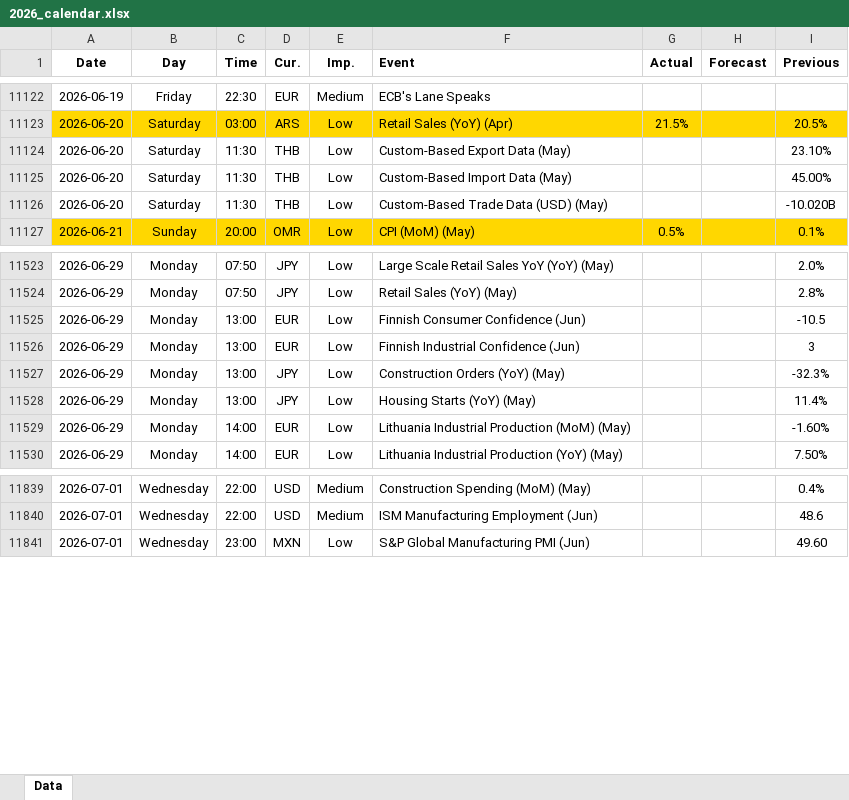
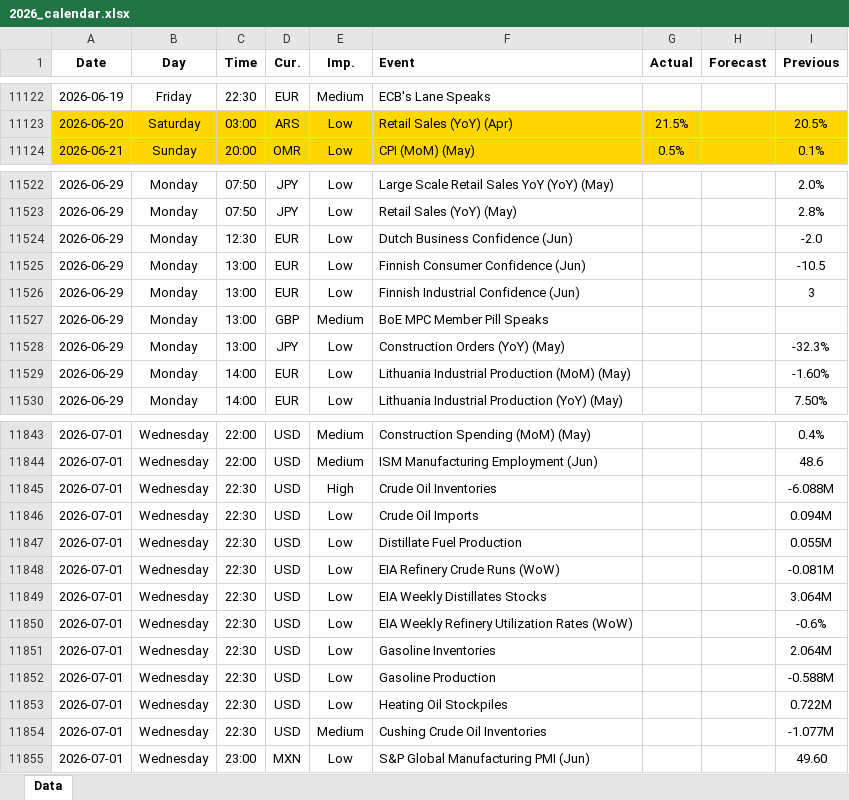
Before and after one commit to yiyousiow000814/XAUUSD-Calendar-Agent, an Excel workbook: data/Economic_Calendar/2026/2026_calendar.xlsx, sheet Data, drawn as a sheet; only a part is shown, gaps mark what is left out; values as stored, in another font and other column widths than the file's, no borders; removed rows and columns are numbered as before the commit, all else as after; the diff covers the shown part only; the diff names each change by its address in the sheet, - before the commit and + after, or states it on an @@ line.

```diff
--- a/data/Economic_Calendar/2026/2026_calendar.xlsx (sheet Data)
+++ b/data/Economic_Calendar/2026/2026_calendar.xlsx (sheet Data)
-row 11124: 2026-06-20 | Saturday | 11:30 | THB | Low | Custom-Based Export Data (May) |  |  | 23.10%
-row 11125: 2026-06-20 | Saturday | 11:30 | THB | Low | Custom-Based Import Data (May) |  |  | 45.00%
-row 11126: 2026-06-20 | Saturday | 11:30 | THB | Low | Custom-Based Trade Data (USD) (May) |  |  | -10.020B
+row 11524: 2026-06-29 | Monday | 12:30 | EUR | Low | Dutch Business Confidence (Jun) |  |  | -2.0
+row 11527: 2026-06-29 | Monday | 13:00 | GBP | Medium | BoE MPC Member Pill Speaks
-row 11528: 2026-06-29 | Monday | 13:00 | JPY | Low | Housing Starts (YoY) (May) |  |  | 11.4%
+row 11845: 2026-07-01 | Wednesday | 22:30 | USD | High | Crude Oil Inventories |  |  | -6.088M
+row 11846: 2026-07-01 | Wednesday | 22:30 | USD | Low | Crude Oil Imports |  |  | 0.094M
+row 11847: 2026-07-01 | Wednesday | 22:30 | USD | Low | Distillate Fuel Production |  |  | 0.055M
+row 11848: 2026-07-01 | Wednesday | 22:30 | USD | Low | EIA Refinery Crude Runs (WoW) |  |  | -0.081M
+row 11849: 2026-07-01 | Wednesday | 22:30 | USD | Low | EIA Weekly Distillates Stocks |  |  | 3.064M
+row 11850: 2026-07-01 | Wednesday | 22:30 | USD | Low | EIA Weekly Refinery Utilization Rates (WoW) |  |  | -0.6%
+row 11851: 2026-07-01 | Wednesday | 22:30 | USD | Low | Gasoline Inventories |  |  | 2.064M
+row 11852: 2026-07-01 | Wednesday | 22:30 | USD | Low | Gasoline Production |  |  | -0.588M
+row 11853: 2026-07-01 | Wednesday | 22:30 | USD | Low | Heating Oil Stockpiles |  |  | 0.722M
+row 11854: 2026-07-01 | Wednesday | 22:30 | USD | Medium | Cushing Crude Oil Inventories |  |  | -1.077M
```
Also changed, not shown: 19 added rows, 10 removed rows and 152 edited cells elsewhere in this sheet, 2 other files.
